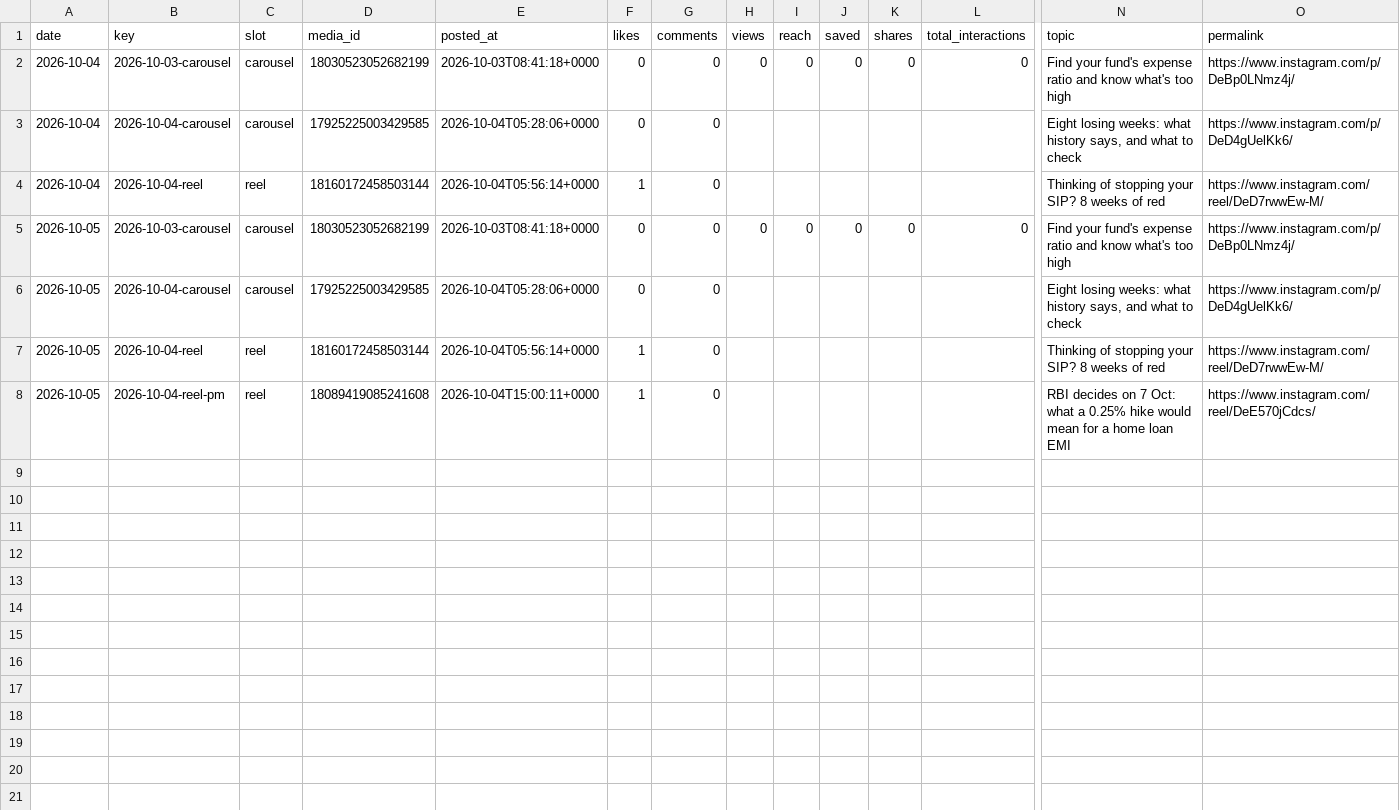
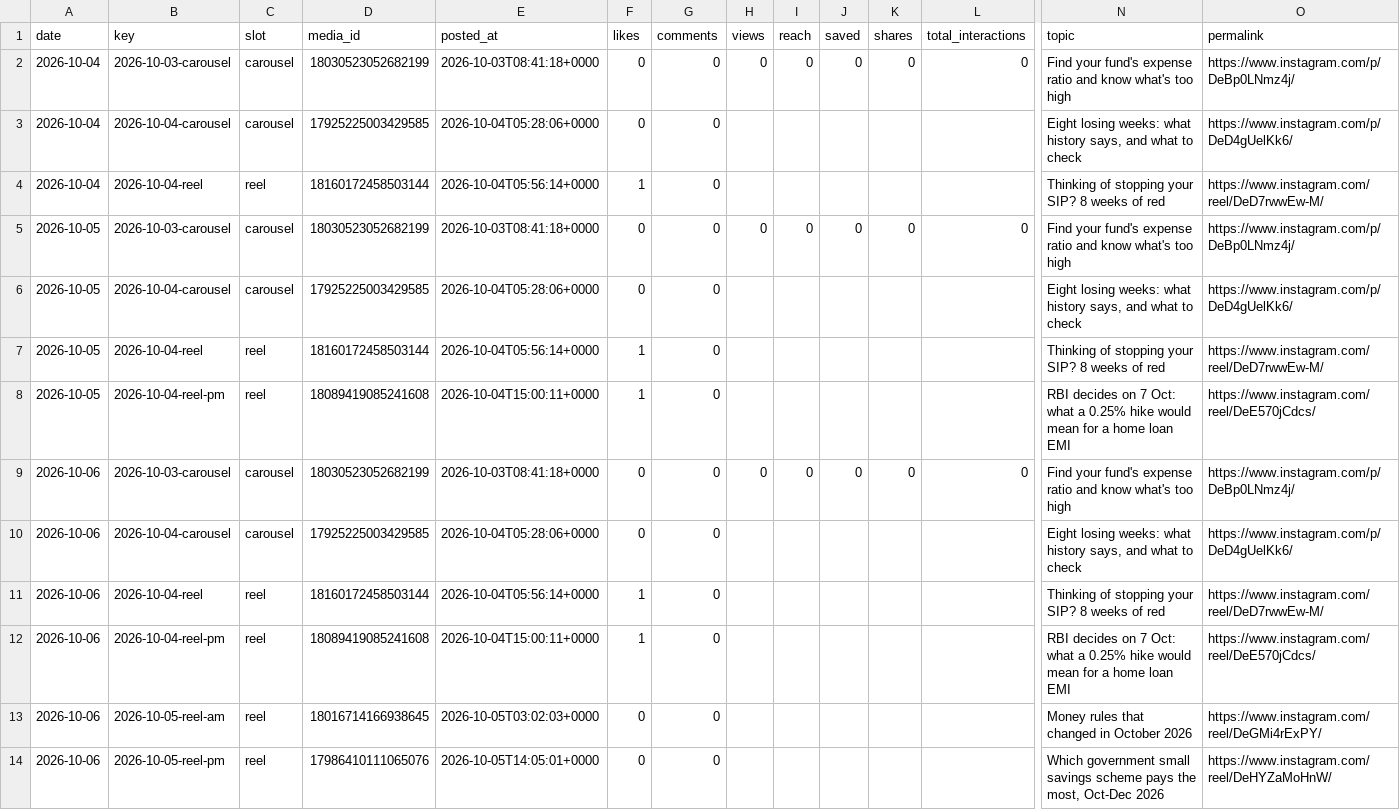
Before and after one commit to bhavishyabharara-jpg/fix-my-money, a CSV file: metrics/posts.csv, drawn as a sheet; only a part is shown, gaps mark what is left out; rows hold the shown columns only; the diff names each change by its address in the sheet, - before the commit and + after, or states it on an @@ line.

```diff
--- a/metrics/posts.csv
+++ b/metrics/posts.csv
+row 9: 2026-10-06 | 2026-10-03-carousel | carousel | 18030523052682199 | 2026-10-03T08:41:18+0000 | 0 | 0 | 0 | 0 | 0 | 0 | 0 | Find your fund's expense ratio and know what's too high | https://www.instagram.com/p/DeBp0LNmz4j/
+row 10: 2026-10-06 | 2026-10-04-carousel | carousel | 17925225003429585 | 2026-10-04T05:28:06+0000 | 0 | 0 |  |  |  |  |  | Eight losing weeks: what history says, and what to check | https://www.instagram.com/p/DeD4gUelKk6/
+row 11: 2026-10-06 | 2026-10-04-reel | reel | 18160172458503144 | 2026-10-04T05:56:14+0000 | 1 | 0 |  |  |  |  |  | Thinking of stopping your SIP? 8 weeks of red | https://www.instagram.com/reel/DeD7rwwEw-M/
+row 12: 2026-10-06 | 2026-10-04-reel-pm | reel | 18089419085241608 | 2026-10-04T15:00:11+0000 | 1 | 0 |  |  |  |  |  | RBI decides on 7 Oct: what a 0.25% hike would mean for a home loan EMI | https://www.instagram.com/reel/DeE570jCdcs/
+row 13: 2026-10-06 | 2026-10-05-reel-am | reel | 18016714166938645 | 2026-10-05T03:02:03+0000 | 0 | 0 |  |  |  |  |  | Money rules that changed in October 2026 | https://www.instagram.com/reel/DeGMi4rExPY/
+row 14: 2026-10-06 | 2026-10-05-reel-pm | reel | 17986410111065076 | 2026-10-05T14:05:01+0000 | 0 | 0 |  |  |  |  |  | Which government small savings scheme pays the most, Oct-Dec 2026 | https://www.instagram.com/reel/DeHYZaMoHnW/
```
Also changed, not shown: 1 other file.
